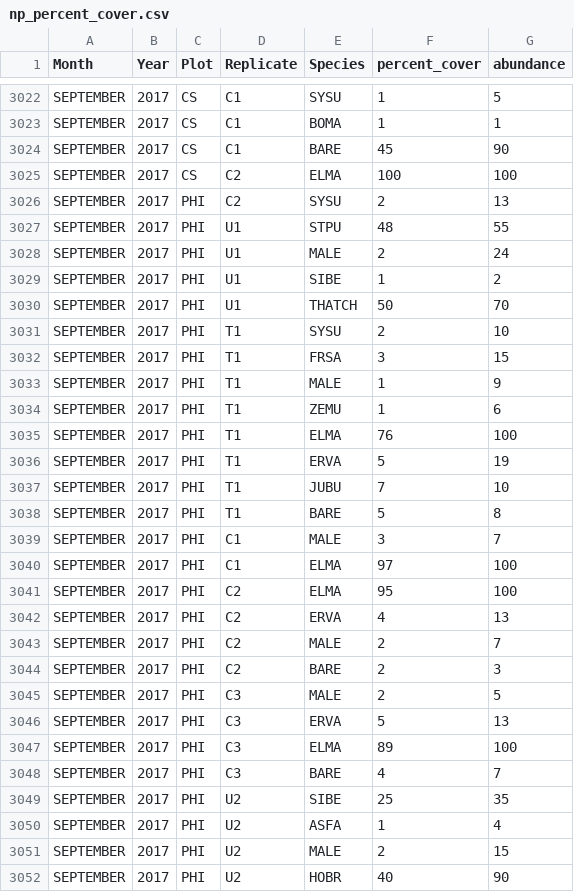
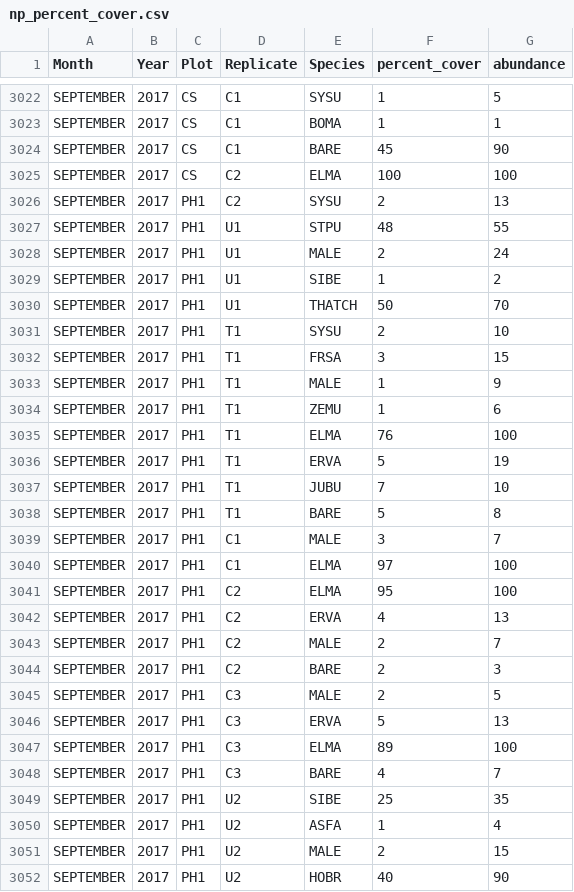
Before and after one commit to joannatang6/north-parcel-experiment, a CSV file: np_percent_cover.csv, drawn as a sheet; only a part is shown, gaps mark what is left out; the diff covers the shown part only.

```diff
--- a/np_percent_cover.csv
+++ b/np_percent_cover.csv
@@ -3025,28 +3025,28 @@ SEPTEMBER,2017,CS,C1,BARE,45,90
 SEPTEMBER,2017,CS,C2,ELMA ,100,100
-SEPTEMBER,2017,PHI,C2,SYSU,2,13
-SEPTEMBER,2017,PHI,U1,STPU,48,55
-SEPTEMBER,2017,PHI,U1,MALE,2,24
-SEPTEMBER,2017,PHI,U1,SIBE,1,2
-SEPTEMBER,2017,PHI,U1,THATCH,50,70
-SEPTEMBER,2017,PHI,T1,SYSU,2,10
-SEPTEMBER,2017,PHI,T1,FRSA,3,15
-SEPTEMBER,2017,PHI,T1,MALE,1,9
-SEPTEMBER,2017,PHI,T1,ZEMU,1,6
-SEPTEMBER,2017,PHI,T1,ELMA,76,100
-SEPTEMBER,2017,PHI,T1,ERVA,5,19
-SEPTEMBER,2017,PHI,T1,JUBU,7,10
-SEPTEMBER,2017,PHI,T1,BARE,5,8
-SEPTEMBER,2017,PHI,C1,MALE,3,7
-SEPTEMBER,2017,PHI,C1,ELMA,97,100
-SEPTEMBER,2017,PHI,C2,ELMA,95,100
-SEPTEMBER,2017,PHI,C2,ERVA,4,13
-SEPTEMBER,2017,PHI,C2,MALE,2,7
-SEPTEMBER,2017,PHI,C2,BARE,2,3
-SEPTEMBER,2017,PHI,C3,MALE,2,5
-SEPTEMBER,2017,PHI,C3,ERVA,5,13
-SEPTEMBER,2017,PHI,C3,ELMA,89,100
-SEPTEMBER,2017,PHI,C3,BARE,4,7
-SEPTEMBER,2017,PHI,U2,SIBE,25,35
-SEPTEMBER,2017,PHI,U2,ASFA,1,4
-SEPTEMBER,2017,PHI,U2,MALE,2,15
-SEPTEMBER,2017,PHI,U2,HOBR,40,90
+SEPTEMBER,2017,PH1,C2,SYSU,2,13
+SEPTEMBER,2017,PH1,U1,STPU,48,55
+SEPTEMBER,2017,PH1,U1,MALE,2,24
+SEPTEMBER,2017,PH1,U1,SIBE,1,2
+SEPTEMBER,2017,PH1,U1,THATCH,50,70
+SEPTEMBER,2017,PH1,T1,SYSU,2,10
+SEPTEMBER,2017,PH1,T1,FRSA,3,15
+SEPTEMBER,2017,PH1,T1,MALE,1,9
+SEPTEMBER,2017,PH1,T1,ZEMU,1,6
+SEPTEMBER,2017,PH1,T1,ELMA,76,100
+SEPTEMBER,2017,PH1,T1,ERVA,5,19
+SEPTEMBER,2017,PH1,T1,JUBU,7,10
+SEPTEMBER,2017,PH1,T1,BARE,5,8
+SEPTEMBER,2017,PH1,C1,MALE,3,7
+SEPTEMBER,2017,PH1,C1,ELMA,97,100
+SEPTEMBER,2017,PH1,C2,ELMA,95,100
+SEPTEMBER,2017,PH1,C2,ERVA,4,13
+SEPTEMBER,2017,PH1,C2,MALE,2,7
+SEPTEMBER,2017,PH1,C2,BARE,2,3
+SEPTEMBER,2017,PH1,C3,MALE,2,5
+SEPTEMBER,2017,PH1,C3,ERVA,5,13
+SEPTEMBER,2017,PH1,C3,ELMA,89,100
+SEPTEMBER,2017,PH1,C3,BARE,4,7
+SEPTEMBER,2017,PH1,U2,SIBE,25,35
+SEPTEMBER,2017,PH1,U2,ASFA,1,4
+SEPTEMBER,2017,PH1,U2,MALE,2,15
+SEPTEMBER,2017,PH1,U2,HOBR,40,90
```
Also changed, not shown: 46 edited cells elsewhere in this file, 13 other files.
